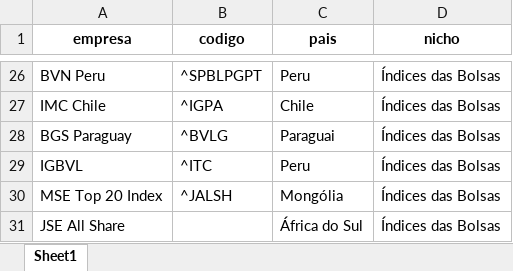
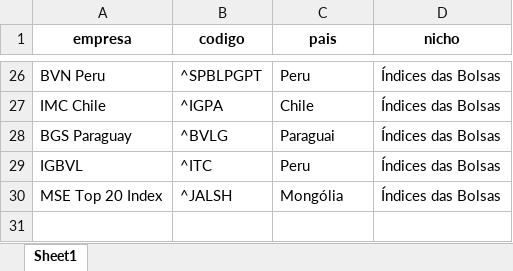
Before and after one commit to yanvazdemelo/yfanalise, an Excel workbook: tickets/indices_bolsas.xlsx, sheet Sheet1, drawn as a sheet; only a part is shown, gaps mark what is left out; values as stored, in another font and other column widths than the file's, no borders; the diff names each change by its address in the sheet, - before the commit and + after, or states it on an @@ line.

```diff
--- a/tickets/indices_bolsas.xlsx (sheet Sheet1)
+++ b/tickets/indices_bolsas.xlsx (sheet Sheet1)
-row 31: JSE All Share |  | África do Sul | Índices das Bolsas
```
Also changed, not shown: 7 other files.
